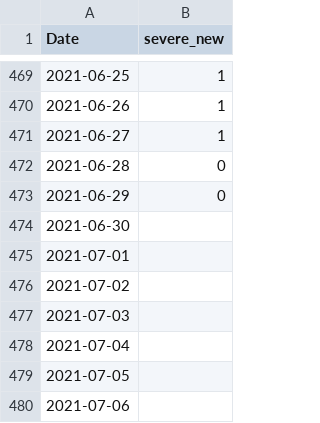
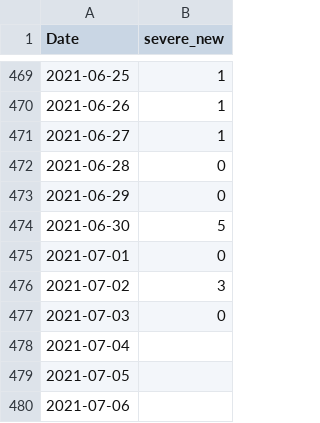
Before and after one commit to asafpr/COVID19_data, a CSV file: new_severe_cases.csv, drawn as a sheet; only a part is shown, gaps mark what is left out.

```diff
--- a/new_severe_cases.csv
+++ b/new_severe_cases.csv
@@ -473,6 +473,6 @@ Date,severe_new
 2021-06-29,0
-2021-06-30,
-2021-07-01,
-2021-07-02,
-2021-07-03,
+2021-06-30,5
+2021-07-01,0
+2021-07-02,3
+2021-07-03,0
 2021-07-04,
```
Also changed, not shown: 1 other file.
